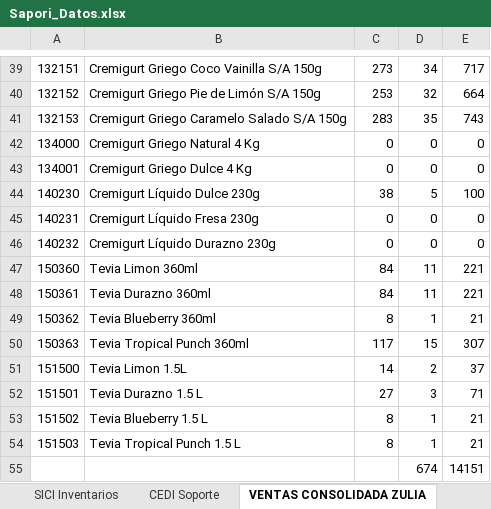
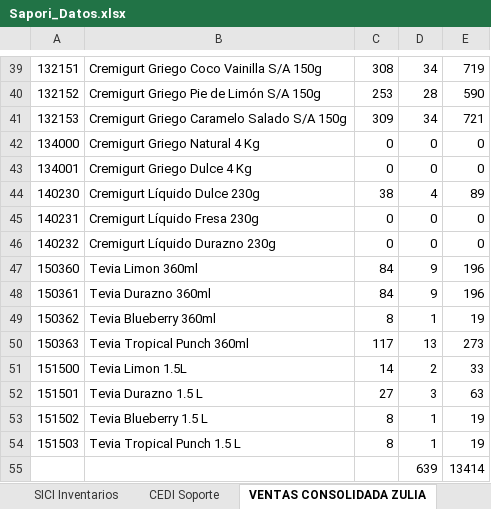
Before and after one commit to logisticasapori1-cell/dashboard-ventas, an Excel workbook: data/Sapori_Datos.xlsx, sheet VENTAS CONSOLIDADA ZULIA, drawn as a sheet; only a part is shown, gaps mark what is left out; values as stored, in another font and other column widths than the file's, no borders; removed rows and columns are numbered as before the commit, all else as after; the diff covers the shown part only; the diff names each change by its address in the sheet, - before the commit and + after, or states it on an @@ line.

```diff
--- a/data/Sapori_Datos.xlsx (sheet VENTAS CONSOLIDADA ZULIA)
+++ b/data/Sapori_Datos.xlsx (sheet VENTAS CONSOLIDADA ZULIA)
-C39: 273
+C39: 308
-E39: 717
+E39: 719
-D40: 32
+D40: 28
-E40: 664
+E40: 590
-C41: 283
+C41: 309
-D41: 35
+D41: 34
-E41: 743
+E41: 721
-D44: 5
+D44: 4
-E44: 100
+E44: 89
-D47:D48: 11
+D47:D48: 9
-E47:E48: 221
+E47:E48: 196
-E49: 21
+E49: 19
-D50: 15
+D50: 13
-E50: 307
+E50: 273
-E51: 37
+E51: 33
-E52: 71
+E52: 63
-E53:E54: 21
+E53:E54: 19
-row 55:  |  |  | 674 | 14151
+row 55:  |  |  | 639 | 13414
```
Also changed, not shown: 63 edited cells elsewhere in this sheet, sheet SICI Inventarios, sheet VENTAS CONSOLIDADA, sheet VENTAS CONSOLIDADA CARABOBO, sheet VENTAS CONSOLIDADA CARACAS, sheet VENTAS CONSOLIDADA LARA, sheet VENTAS CONSOLIDADA ORIENTE, 3 more sheets.
